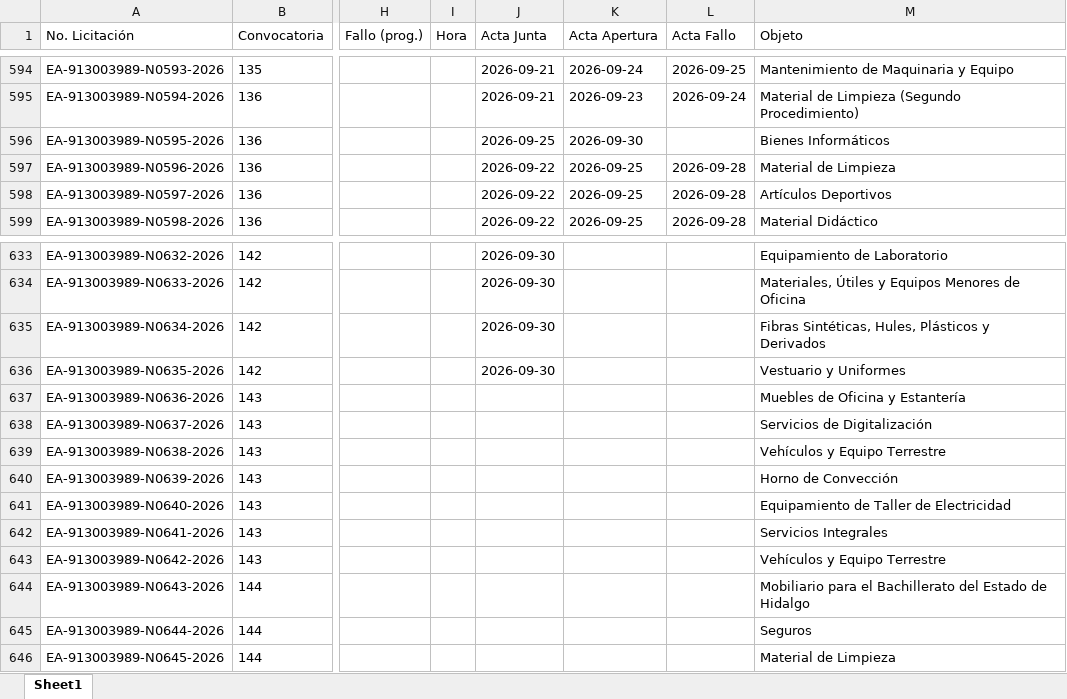
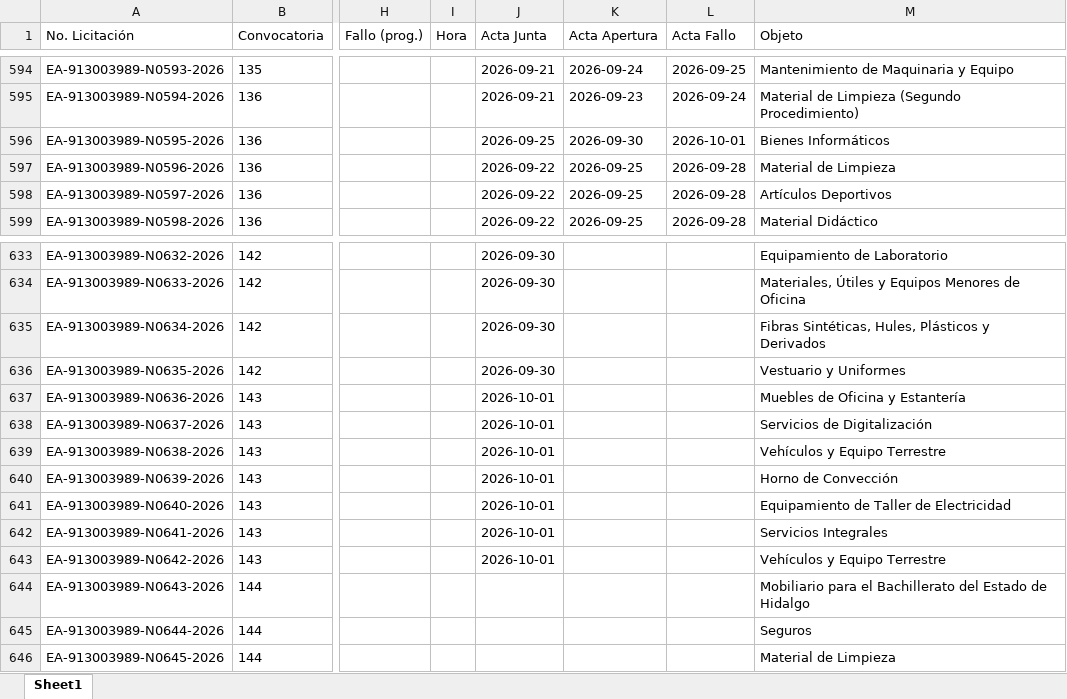
Before and after one commit to aleexroldaansftw/monitorlicitaciones, an Excel workbook: data/licitaciones.xlsx, sheet Sheet1, drawn as a sheet; only a part is shown, gaps mark what is left out; values as stored, in another font and other column widths than the file's, no borders; the diff covers the shown part only; the diff names each change by its address in the sheet, - before the commit and + after, or states it on an @@ line.

```diff
--- a/data/licitaciones.xlsx (sheet Sheet1)
+++ b/data/licitaciones.xlsx (sheet Sheet1)
-L596 (Acta Fallo): (empty)
+L596 (Acta Fallo): 2026-10-01
-J637:J643 (Acta Junta): (empty)
+J637:J643 (Acta Junta): 2026-10-01
```
Also changed, not shown: 6 added rows and 15 edited cells elsewhere in this sheet, 8 other files.
